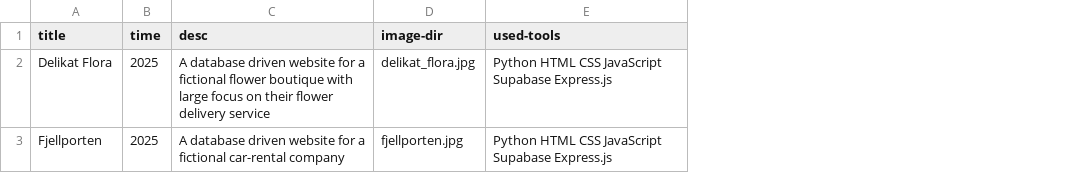
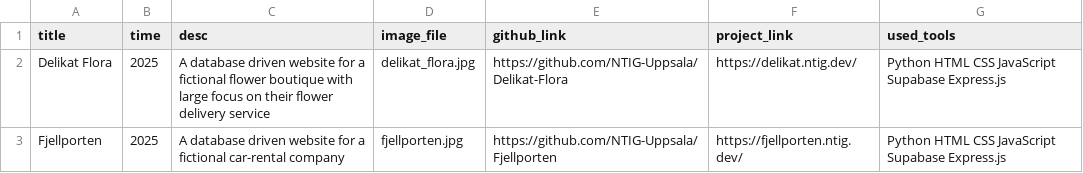
Before and after one commit to DaPakoREE/My-portfolio, a CSV file: _source/_data/projects.csv, drawn as a sheet; addresses are those after the commit; the diff names each change by its address in the sheet, - before the commit and + after, or states it on an @@ line.

```diff
--- a/_source/_data/projects.csv
+++ b/_source/_data/projects.csv
+column E (github_link), rows 2-3: https://github.com/NTIG-Uppsala/Delikat-Flora | https://github.com/NTIG-Uppsala/Fjellporten
+column F (project_link), rows 2-3: https://delikat.ntig.dev/ | https://fjellporten.ntig.dev/
-D1: image-dir
+D1: image_file
-G1: used-tools
+G1: used_tools
```
Also changed, not shown: 13 other files.
